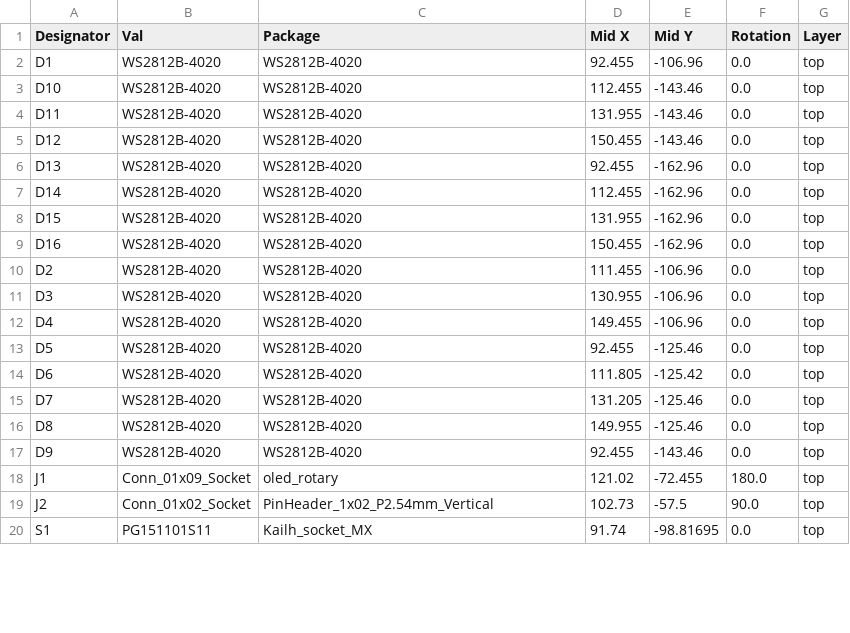
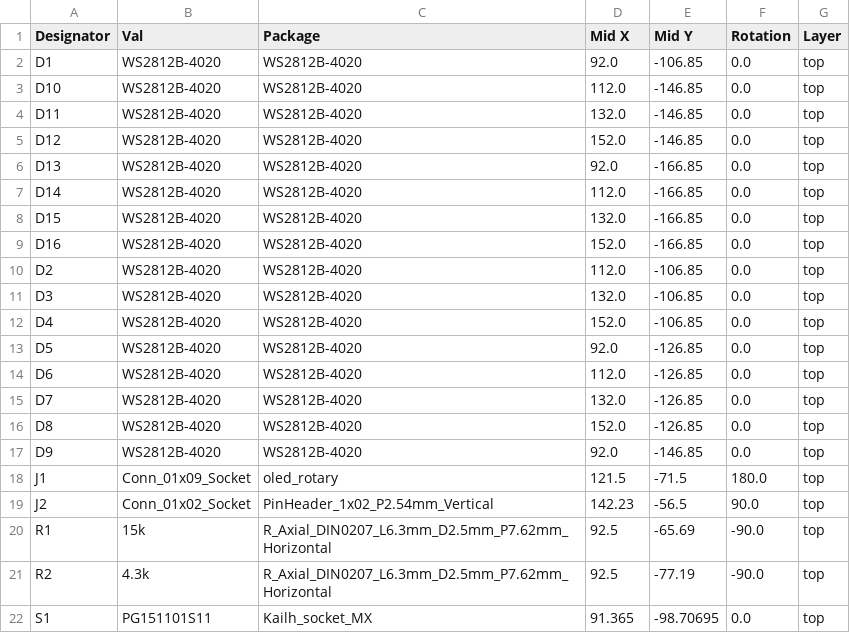
Before and after one commit to argaar/BLEDeck, a CSV file: pcb/bledeck/jlcpcb/production_files/CPL-bledeck.csv, drawn as a sheet; only a part is shown; the diff covers the shown part only.

Commit message:
[firmware] add battery info [pcb] evenly spaced keys, fix oled pins position, reroute all tracks/vias, add gerber zip for jlcpcb

```diff
--- a/pcb/bledeck/jlcpcb/production_files/CPL-bledeck.csv
+++ b/pcb/bledeck/jlcpcb/production_files/CPL-bledeck.csv
@@ -1,20 +1,22 @@
 Designator,Val,Package,Mid X,Mid Y,Rotation,Layer
-D1,WS2812B-4020,WS2812B-4020,92.455,-106.96,0.0,top
-D10,WS2812B-4020,WS2812B-4020,112.455,-143.46,0.0,top
-D11,WS2812B-4020,WS2812B-4020,131.955,-143.46,0.0,top
-D12,WS2812B-4020,WS2812B-4020,150.455,-143.46,0.0,top
-D13,WS2812B-4020,WS2812B-4020,92.455,-162.96,0.0,top
-D14,WS2812B-4020,WS2812B-4020,112.455,-162.96,0.0,top
-D15,WS2812B-4020,WS2812B-4020,131.955,-162.96,0.0,top
-D16,WS2812B-4020,WS2812B-4020,150.455,-162.96,0.0,top
-D2,WS2812B-4020,WS2812B-4020,111.455,-106.96,0.0,top
-D3,WS2812B-4020,WS2812B-4020,130.955,-106.96,0.0,top
-D4,WS2812B-4020,WS2812B-4020,149.455,-106.96,0.0,top
-D5,WS2812B-4020,WS2812B-4020,92.455,-125.46,0.0,top
-D6,WS2812B-4020,WS2812B-4020,111.805,-125.42,0.0,top
-D7,WS2812B-4020,WS2812B-4020,131.205,-125.46,0.0,top
-D8,WS2812B-4020,WS2812B-4020,149.955,-125.46,0.0,top
-D9,WS2812B-4020,WS2812B-4020,92.455,-143.46,0.0,top
-J1,Conn_01x09_Socket,oled_rotary,121.02,-72.455,180.0,top
-J2,Conn_01x02_Socket,PinHeader_1x02_P2.54mm_Vertical,102.73,-57.5,90.0,top
-S1,PG151101S11,Kailh_socket_MX,91.74,-98.81695,0.0,top
+D1,WS2812B-4020,WS2812B-4020,92.0,-106.85,0.0,top
+D10,WS2812B-4020,WS2812B-4020,112.0,-146.85,0.0,top
+D11,WS2812B-4020,WS2812B-4020,132.0,-146.85,0.0,top
+D12,WS2812B-4020,WS2812B-4020,152.0,-146.85,0.0,top
+D13,WS2812B-4020,WS2812B-4020,92.0,-166.85,0.0,top
+D14,WS2812B-4020,WS2812B-4020,112.0,-166.85,0.0,top
+D15,WS2812B-4020,WS2812B-4020,132.0,-166.85,0.0,top
+D16,WS2812B-4020,WS2812B-4020,152.0,-166.85,0.0,top
+D2,WS2812B-4020,WS2812B-4020,112.0,-106.85,0.0,top
+D3,WS2812B-4020,WS2812B-4020,132.0,-106.85,0.0,top
+D4,WS2812B-4020,WS2812B-4020,152.0,-106.85,0.0,top
+D5,WS2812B-4020,WS2812B-4020,92.0,-126.85,0.0,top
+D6,WS2812B-4020,WS2812B-4020,112.0,-126.85,0.0,top
+D7,WS2812B-4020,WS2812B-4020,132.0,-126.85,0.0,top
+D8,WS2812B-4020,WS2812B-4020,152.0,-126.85,0.0,top
+D9,WS2812B-4020,WS2812B-4020,92.0,-146.85,0.0,top
+J1,Conn_01x09_Socket,oled_rotary,121.5,-71.5,180.0,top
+J2,Conn_01x02_Socket,PinHeader_1x02_P2.54mm_Vertical,142.23,-56.5,90.0,top
+R1,15k,R_Axial_DIN0207_L6.3mm_D2.5mm_P7.62mm_Horizontal,92.5,-65.69,-90.0,top
+R2,4.3k,R_Axial_DIN0207_L6.3mm_D2.5mm_P7.62mm_Horizontal,92.5,-77.19,-90.0,top
+S1,PG151101S11,Kailh_socket_MX,91.365,-98.70695,0.0,top
```
Also changed, not shown: 31 edited cells elsewhere in this file, pcb/bledeck/jlcpcb/production_files/BOM-bledeck.csv, 9 other files.
